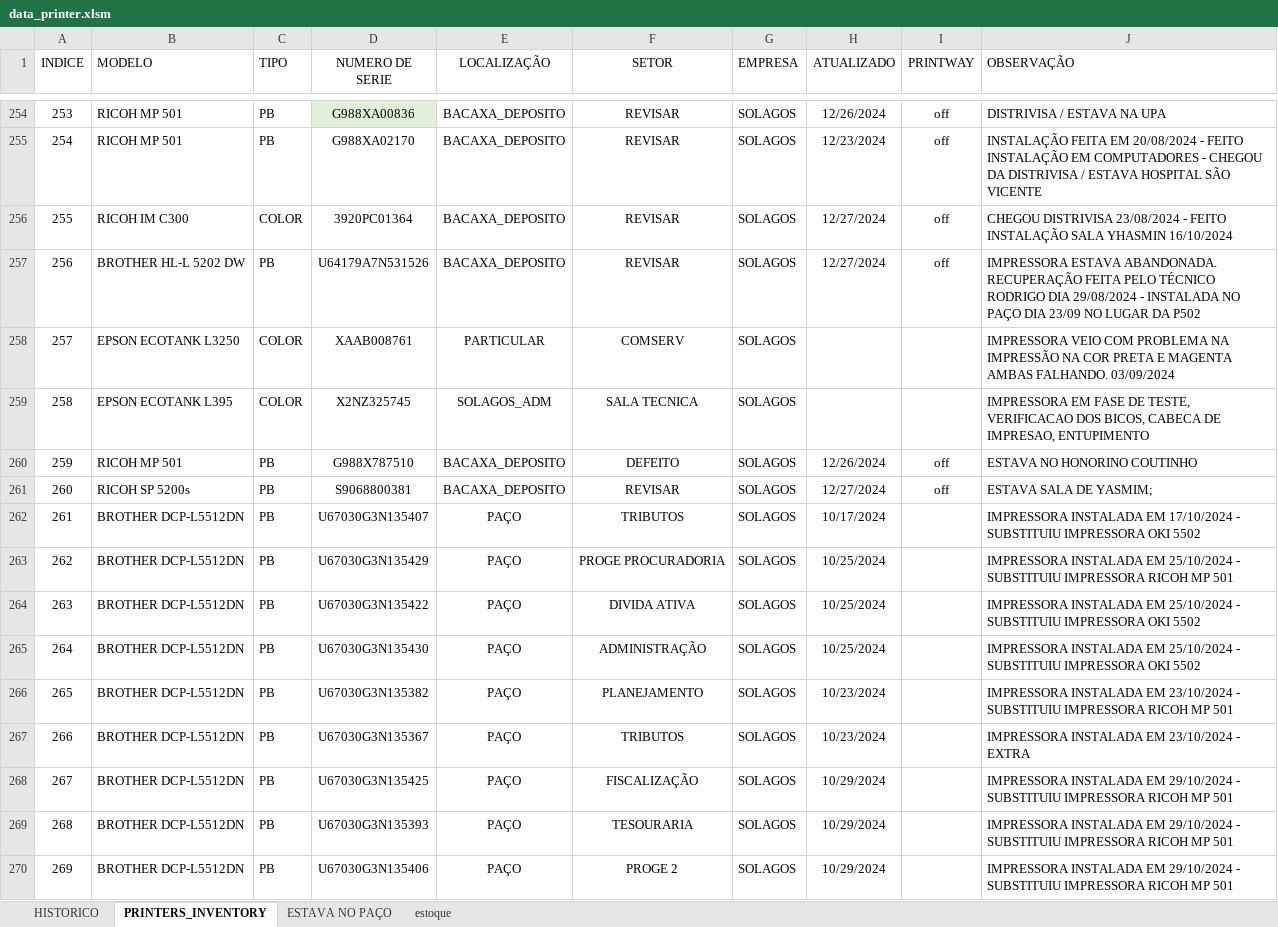
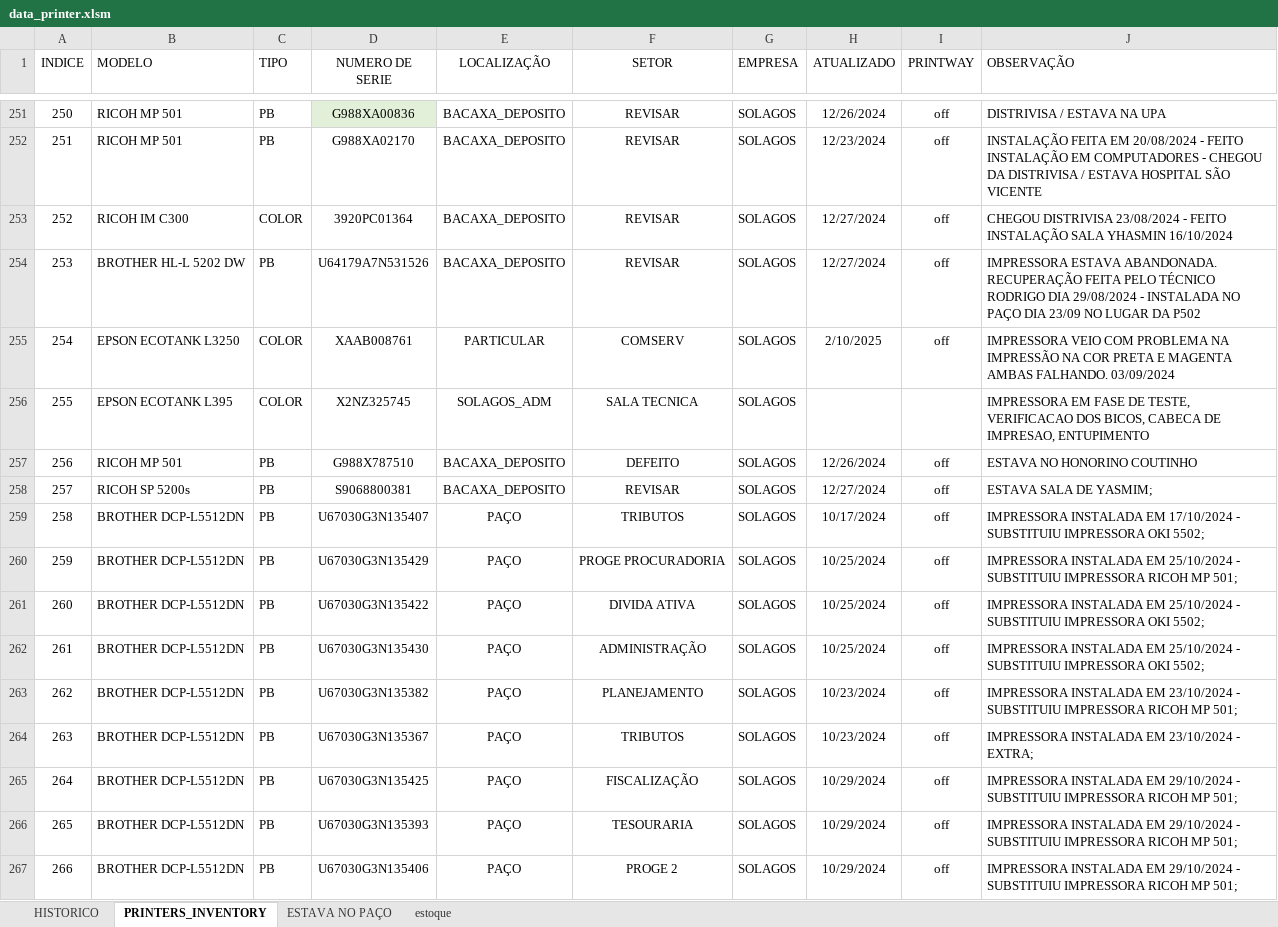
Before and after one commit to flavio-foa-dev/excel, an Excel workbook: data_printer.xlsm, sheet PRINTERS_INVENTORY, drawn as a sheet; only a part is shown, gaps mark what is left out; values as stored, in another font and other column widths than the file's, no borders; conditional formats and table styles not drawn; addresses are those after the commit; the diff covers the shown part only; the diff names each change by its address in the sheet, - before the commit and + after, or states it on an @@ line.

Commit message:
atualiza paco exclui distrivisa

```diff
--- a/data_printer.xlsm (sheet PRINTERS_INVENTORY)
+++ b/data_printer.xlsm (sheet PRINTERS_INVENTORY)
@@ column A (INDICE) renumbered between rows 168 and 336 @@
-H255 (ATUALIZADO): (empty)
+H255 (ATUALIZADO): 2/10/2025
-I255 (PRINTWAY): (empty)
+I255 (PRINTWAY): off
-I259:I267 (PRINTWAY): (empty)
+I259:I267 (PRINTWAY): off
-J259 (OBSERVAÇÃO): …IMPRESSORA OKI 5502
+J259 (OBSERVAÇÃO): …IMPRESSORA OKI 5502;
-J260 (OBSERVAÇÃO): …RICOH MP 501
+J260 (OBSERVAÇÃO): …RICOH MP 501;
-J261:J262 (OBSERVAÇÃO): …IMPRESSORA OKI 5502
+J261:J262 (OBSERVAÇÃO): …IMPRESSORA OKI 5502;
-J263 (OBSERVAÇÃO): …RICOH MP 501
+J263 (OBSERVAÇÃO): …RICOH MP 501;
-J264 (OBSERVAÇÃO): IMPRESSORA INSTALADA EM 23/10/2024 - EXTRA
+J264 (OBSERVAÇÃO): IMPRESSORA INSTALADA EM 23/10/2024 - EXTRA;
-J265:J267 (OBSERVAÇÃO): …RICOH MP 501
+J265:J267 (OBSERVAÇÃO): …RICOH MP 501;
```
Also changed, not shown: 4 added rows, 7 removed rows and 55 edited cells elsewhere in this sheet.
